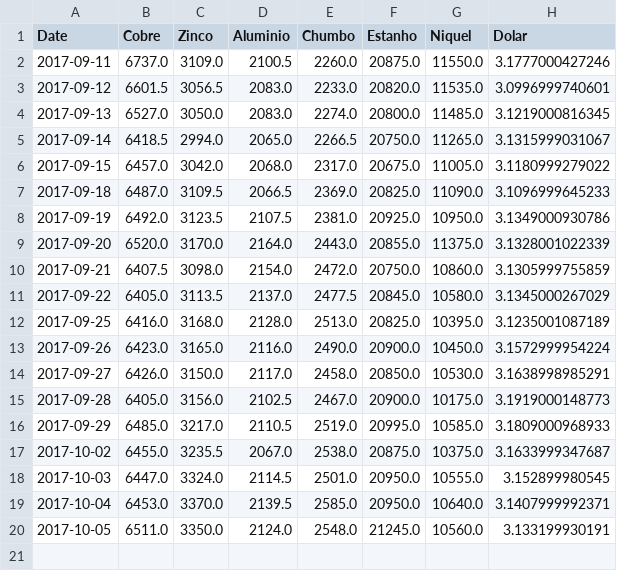
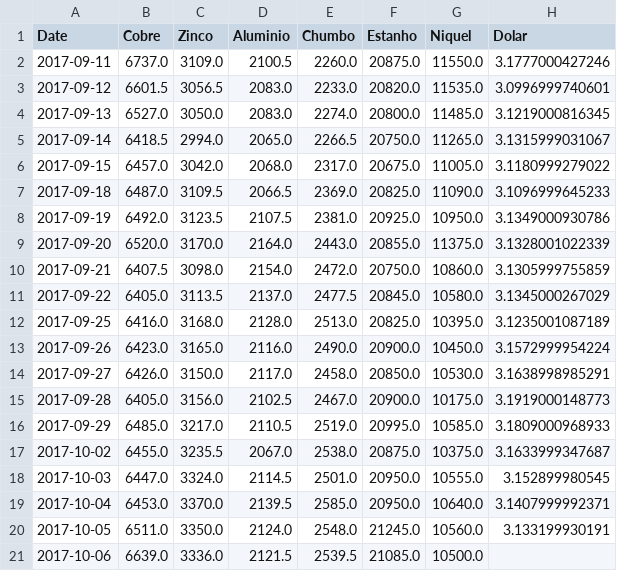
Before and after one commit to tiagocordeiro/flask-lme-chart, a CSV file: static/cotacao-atual.csv, drawn as a sheet.

Commit message:
Cotação Atualizada

```diff
--- a/static/cotacao-atual.csv
+++ b/static/cotacao-atual.csv
@@ -20 +20,2 @@ Date,Cobre,Zinco,Aluminio,Chumbo,Estanho,Niquel,Dolar
 2017-10-05,6511.0,3350.0,2124.0,2548.0,21245.0,10560.0,3.133199930191
+2017-10-06,6639.0,3336.0,2121.5,2539.5,21085.0,10500.0,
```
Also changed, not shown: static/todo-periodo.csv, 1 other file.
